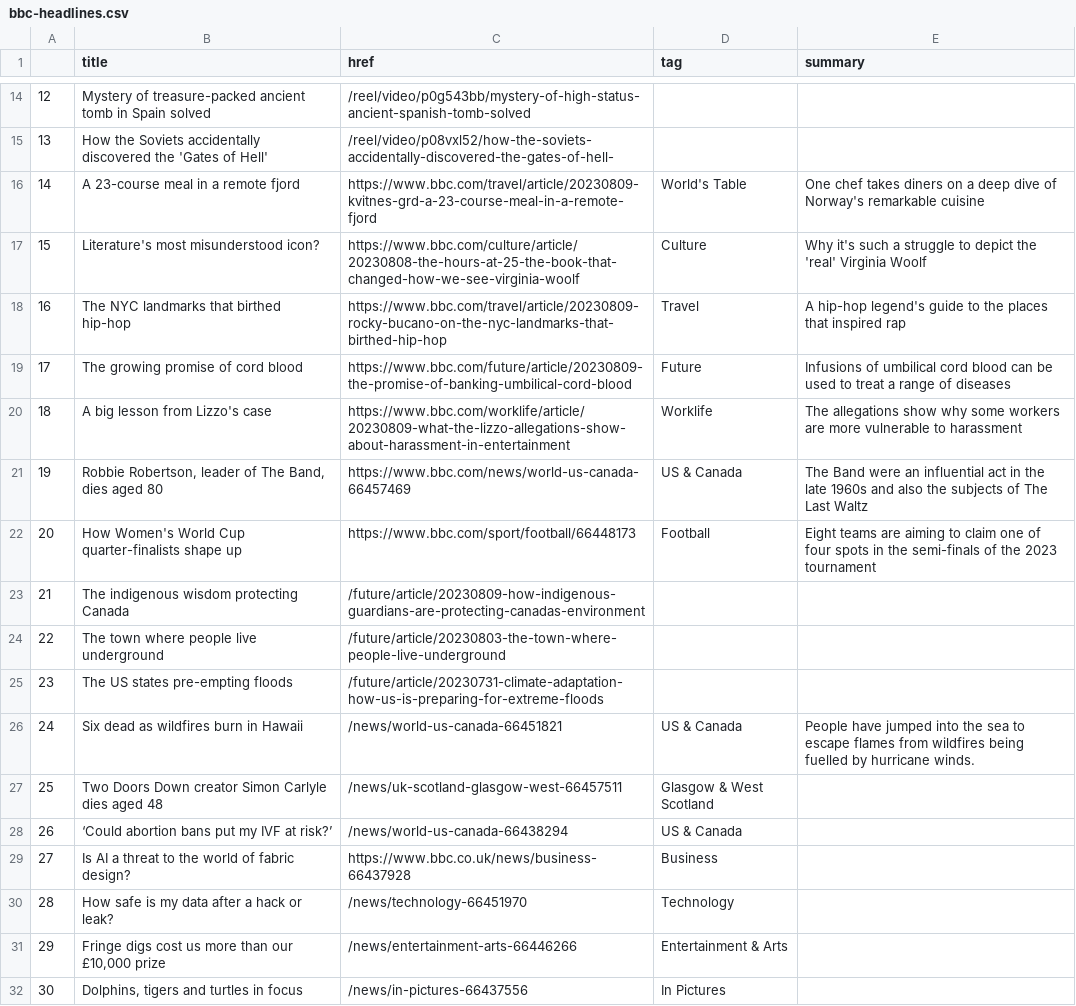
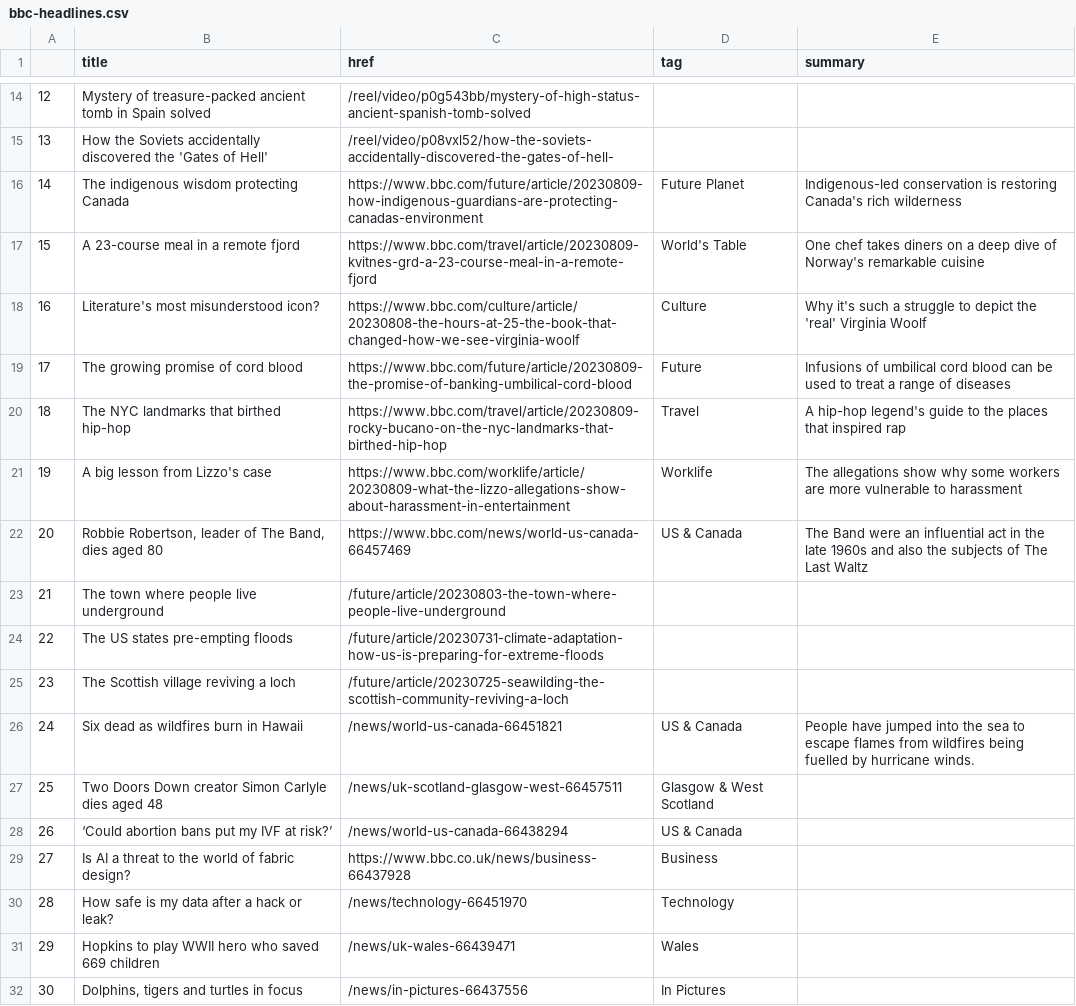
Before and after one commit to marypasciak/automatic-scraper, a CSV file: bbc-headlines.csv, drawn as a sheet; only a part is shown, gaps mark what is left out; removed rows and columns are numbered as before the commit, all else as after; the diff names each change by its address in the sheet, - before the commit and + after, or states it on an @@ line.

```diff
--- a/bbc-headlines.csv
+++ b/bbc-headlines.csv
+row 16: 14 | The indigenous wisdom protecting Canada | https://www.bbc.com/future/article/20230809-how-indigenous-guardians-are-protecting-canadas-environment | Future Planet | Indigenous-led conservation is restoring Canada's rich wilderness
@@ column A renumbered between rows 17 and 24 @@
-row 22: 20 | How Women's World Cup quarter-finalists shape up | https://www.bbc.com/sport/football/66448173 | Football | Eight teams are aiming to claim one of four spots in the semi-finals of the 2023 tournament
-row 23: 21 | The indigenous wisdom protecting Canada | /future/article/20230809-how-indigenous-guardians-are-protecting-canadas-environment
+row 25: 23 | The Scottish village reviving a loch | /future/article/20230725-seawilding-the-scottish-community-reviving-a-loch
-row 31: 29 | Fringe digs cost us more than our £10,000 prize | /news/entertainment-arts-66446266 | Entertainment & Arts
+row 31: 29 | Hopkins to play WWII hero who saved 669 children | /news/uk-wales-66439471 | Wales
```
